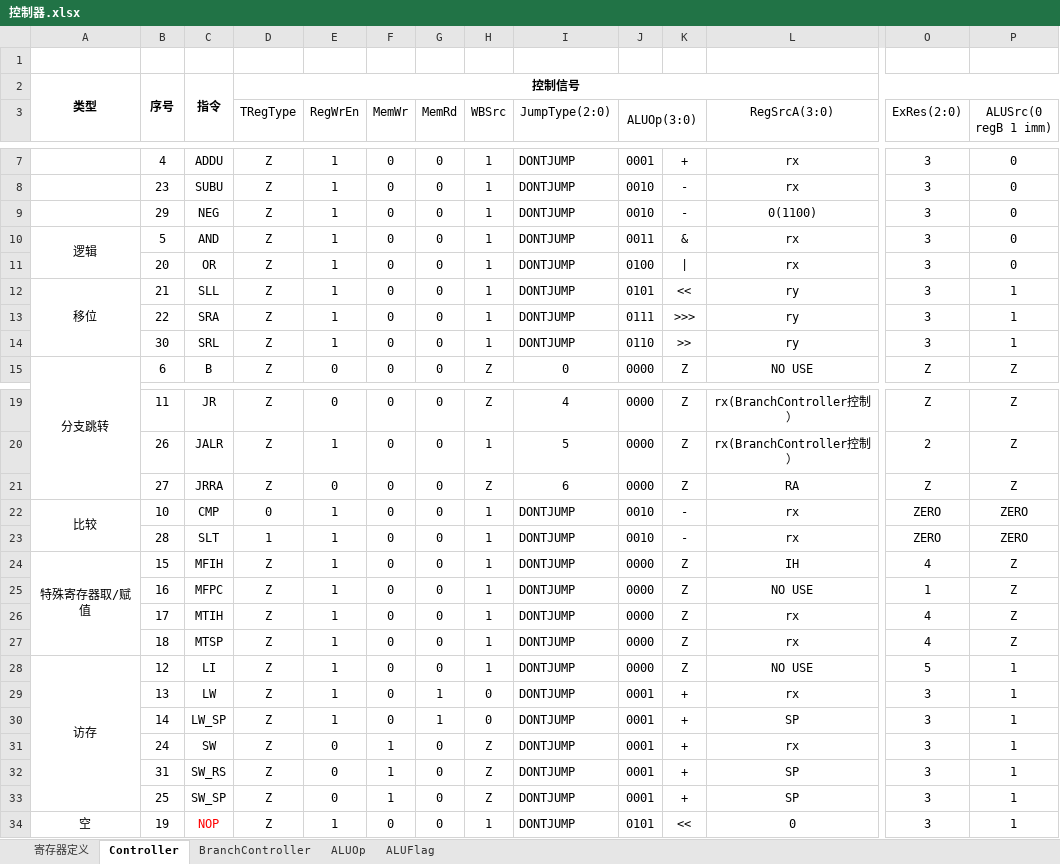
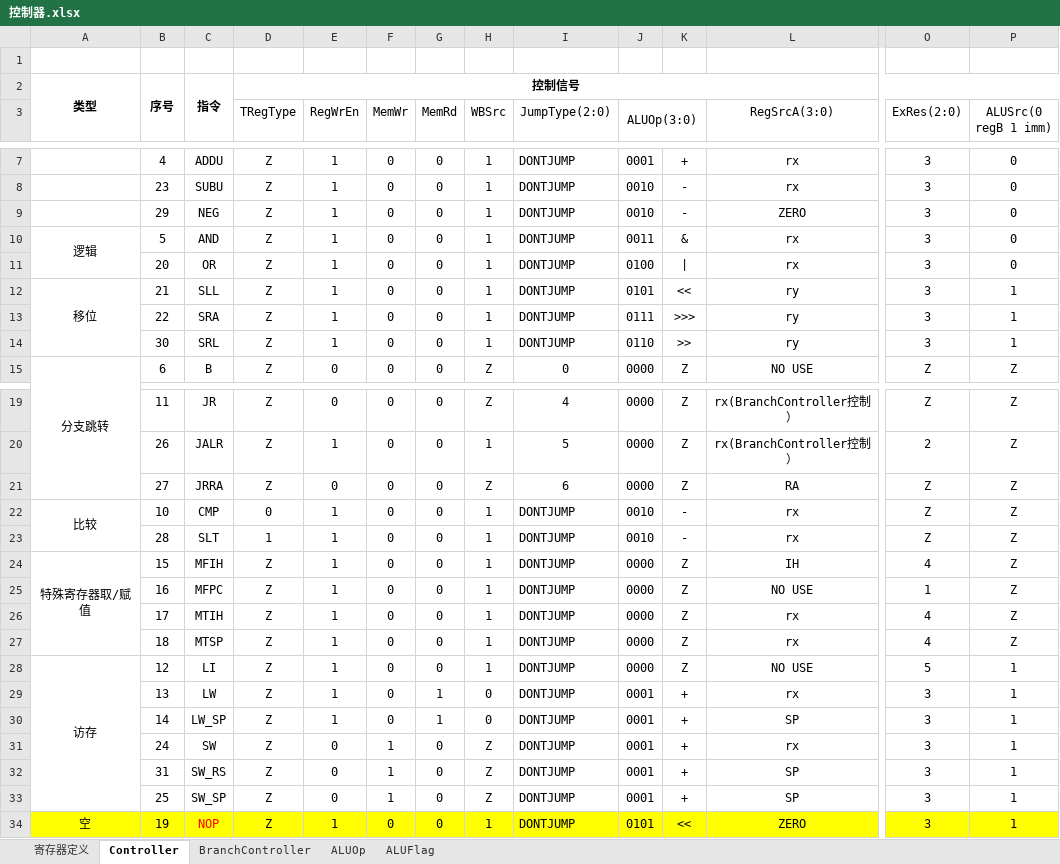
Before and after one commit to leefige/SAOest-THUMIPS16-CPU, an Excel workbook: doc/控制器.xlsx, sheet Controller, drawn as a sheet; only a part is shown, gaps mark what is left out; values as stored, in another font and other column widths than the file's, no borders; the diff covers the shown part only; the diff names each change by its address in the sheet, - before the commit and + after, or states it on an @@ line.

Commit message:
Fix bugs in control signals.

```diff
--- a/doc/控制器.xlsx (sheet Controller)
+++ b/doc/控制器.xlsx (sheet Controller)
-L9 (RegSrcA(3:0)): 0(1100)
+L9 (RegSrcA(3:0)): ZERO
-O22:O23 (ExRes(2:0)): ZERO
+O22:O23 (ExRes(2:0)): Z
-P22:P23 (ALUSrc(0 regB 1 imm)): ZERO
+P22:P23 (ALUSrc(0 regB 1 imm)): Z
-A34:P34 fill: none
+A34:P34 fill: #FFFF00
-L34 (RegSrcA(3:0)): 0
+L34 (RegSrcA(3:0)): ZERO
```
Also changed, not shown: cell formats elsewhere in this sheet, 1 other file.
